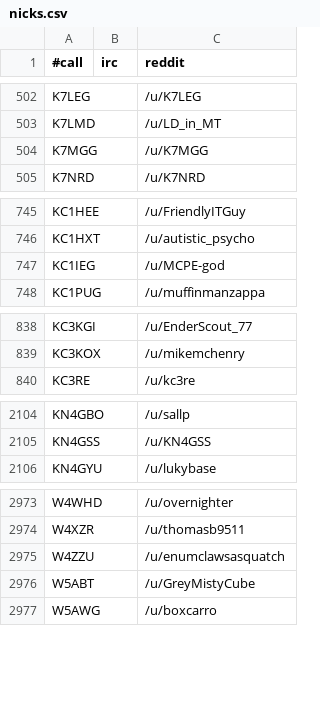
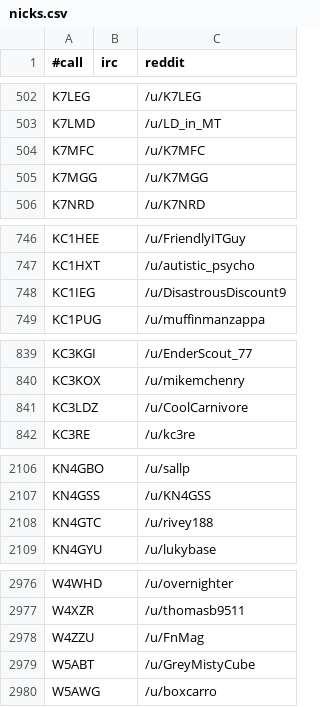
Before and after one commit to molo1134/qrmbot, a CSV file: lib/nicks.csv, drawn as a sheet; only a part is shown, gaps mark what is left out.

Commit message:
scrape

```diff
--- a/lib/nicks.csv
+++ b/lib/nicks.csv
@@ -503,2 +503,3 @@ K7LEG,,/u/K7LEG
 K7LMD,,/u/LD_in_MT
+K7MFC,,/u/K7MFC
 K7MGG,,/u/K7MGG
@@ -746,3 +747,3 @@ KC1HEE,,/u/FriendlyITGuy
 KC1HXT,,/u/autistic_psycho
-KC1IEG,,/u/MCPE-god
+KC1IEG,,/u/DisastrousDiscount9
 KC1PUG,,/u/muffinmanzappa
@@ -839,2 +840,3 @@ KC3KGI,,/u/EnderScout_77
 KC3KOX,,/u/mikemchenry
+KC3LDZ,,/u/CoolCarnivore
 KC3RE,,/u/kc3re
@@ -2105,2 +2107,3 @@ KN4GBO,,/u/sallp
 KN4GSS,,/u/KN4GSS
+KN4GTC,,/u/rivey188
 KN4GYU,,/u/lukybase
@@ -2974,3 +2977,3 @@ W4WHD,,/u/overnighter
 W4XZR,,/u/thomasb9511
-W4ZZU,,/u/enumclawsasquatch
+W4ZZU,,/u/FnMag
 W5ABT,,/u/GreyMistyCube
```
